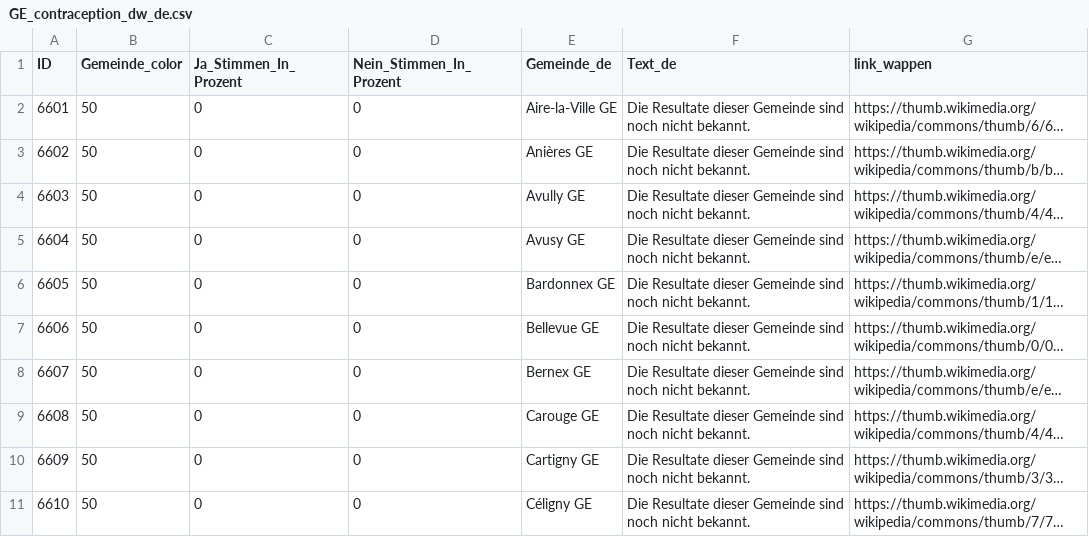
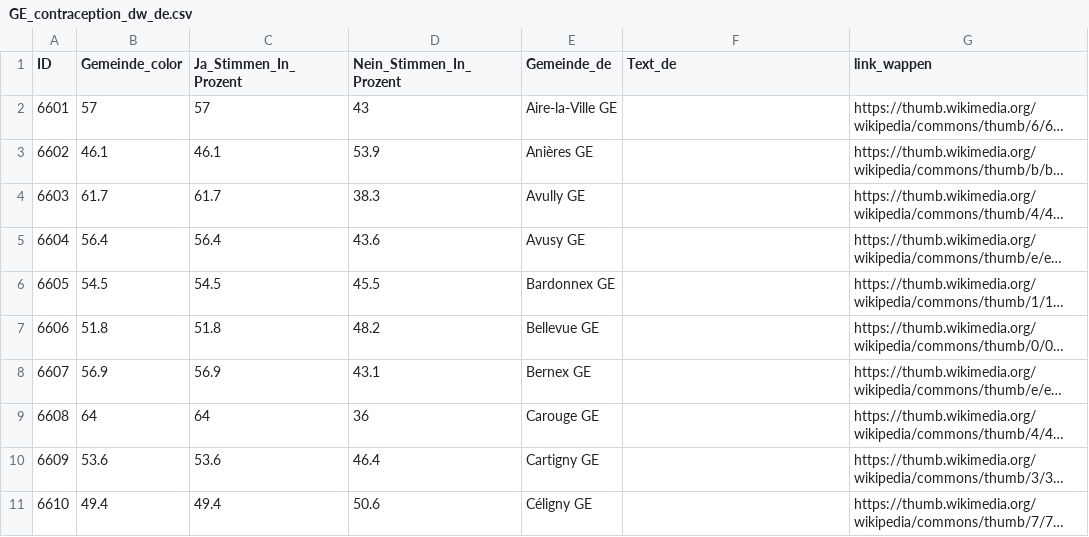
Before and after one commit to awp-finanznachrichten/lena_september2026, a CSV file: Output_Cantons/GE_contraception_dw_de.csv, drawn as a sheet; only a part is shown; long unchanged cells end in …; the diff covers the shown part only; the diff names each change by its address in the sheet, - before the commit and + after, or states it on an @@ line.

```diff
--- a/Output_Cantons/GE_contraception_dw_de.csv
+++ b/Output_Cantons/GE_contraception_dw_de.csv
-B2 (Gemeinde_color): 50
+B2 (Gemeinde_color): 57
-C2 (Ja_Stimmen_In_Prozent): 0
+C2 (Ja_Stimmen_In_Prozent): 57
-D2 (Nein_Stimmen_In_Prozent): 0
+D2 (Nein_Stimmen_In_Prozent): 43
-F2:F11 (Text_de): Die Resultate dieser Gemeinde sind noch nicht bekannt.
+F2:F11 (Text_de): (empty)
-B3 (Gemeinde_color): 50
+B3 (Gemeinde_color): 46.1
-C3 (Ja_Stimmen_In_Prozent): 0
+C3 (Ja_Stimmen_In_Prozent): 46.1
-D3 (Nein_Stimmen_In_Prozent): 0
+D3 (Nein_Stimmen_In_Prozent): 53.9
-B4 (Gemeinde_color): 50
+B4 (Gemeinde_color): 61.7
-C4 (Ja_Stimmen_In_Prozent): 0
+C4 (Ja_Stimmen_In_Prozent): 61.7
-D4 (Nein_Stimmen_In_Prozent): 0
+D4 (Nein_Stimmen_In_Prozent): 38.3
-B5 (Gemeinde_color): 50
+B5 (Gemeinde_color): 56.4
-C5 (Ja_Stimmen_In_Prozent): 0
+C5 (Ja_Stimmen_In_Prozent): 56.4
-D5 (Nein_Stimmen_In_Prozent): 0
+D5 (Nein_Stimmen_In_Prozent): 43.6
-B6 (Gemeinde_color): 50
+B6 (Gemeinde_color): 54.5
-C6 (Ja_Stimmen_In_Prozent): 0
+C6 (Ja_Stimmen_In_Prozent): 54.5
-D6 (Nein_Stimmen_In_Prozent): 0
+D6 (Nein_Stimmen_In_Prozent): 45.5
-B7 (Gemeinde_color): 50
+B7 (Gemeinde_color): 51.8
-C7 (Ja_Stimmen_In_Prozent): 0
+C7 (Ja_Stimmen_In_Prozent): 51.8
-D7 (Nein_Stimmen_In_Prozent): 0
+D7 (Nein_Stimmen_In_Prozent): 48.2
-B8 (Gemeinde_color): 50
+B8 (Gemeinde_color): 56.9
-C8 (Ja_Stimmen_In_Prozent): 0
+C8 (Ja_Stimmen_In_Prozent): 56.9
-D8 (Nein_Stimmen_In_Prozent): 0
+D8 (Nein_Stimmen_In_Prozent): 43.1
-B9 (Gemeinde_color): 50
+B9 (Gemeinde_color): 64
-C9 (Ja_Stimmen_In_Prozent): 0
+C9 (Ja_Stimmen_In_Prozent): 64
-D9 (Nein_Stimmen_In_Prozent): 0
+D9 (Nein_Stimmen_In_Prozent): 36
-B10 (Gemeinde_color): 50
+B10 (Gemeinde_color): 53.6
-C10 (Ja_Stimmen_In_Prozent): 0
+C10 (Ja_Stimmen_In_Prozent): 53.6
-D10 (Nein_Stimmen_In_Prozent): 0
+D10 (Nein_Stimmen_In_Prozent): 46.4
-B11 (Gemeinde_color): 50
+B11 (Gemeinde_color): 49.4
-C11 (Ja_Stimmen_In_Prozent): 0
+C11 (Ja_Stimmen_In_Prozent): 49.4
-D11 (Nein_Stimmen_In_Prozent): 0
+D11 (Nein_Stimmen_In_Prozent): 50.6
```
Also changed, not shown: 140 edited cells elsewhere in this file, Output_Cantons/GE_HES_dw_de.csv, Output_Cantons/GE_contraception_dw_fr.csv, 10 other files.
